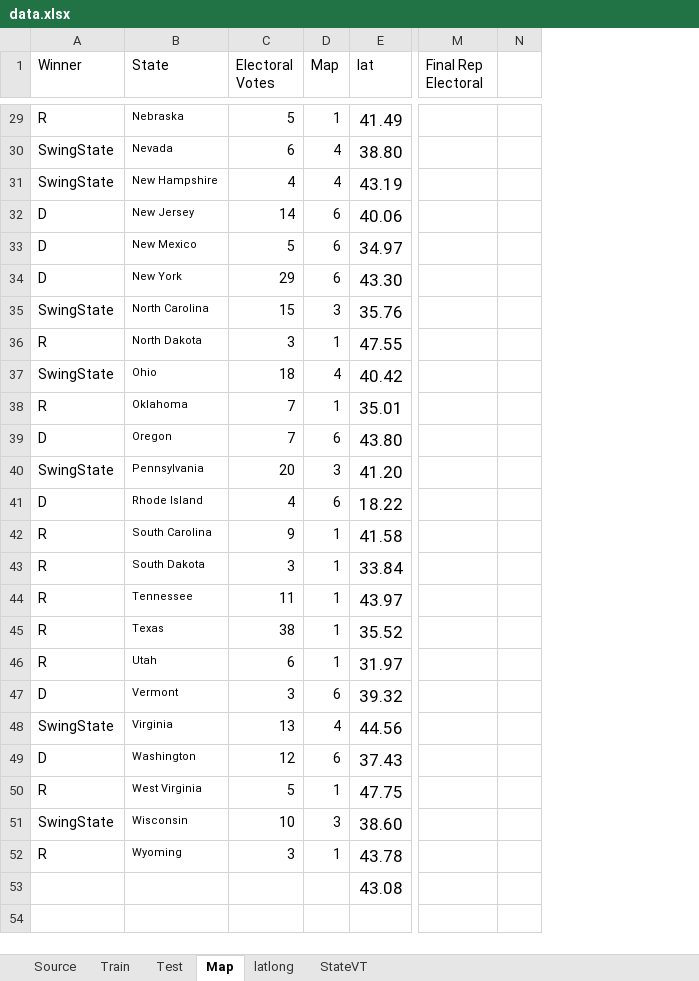
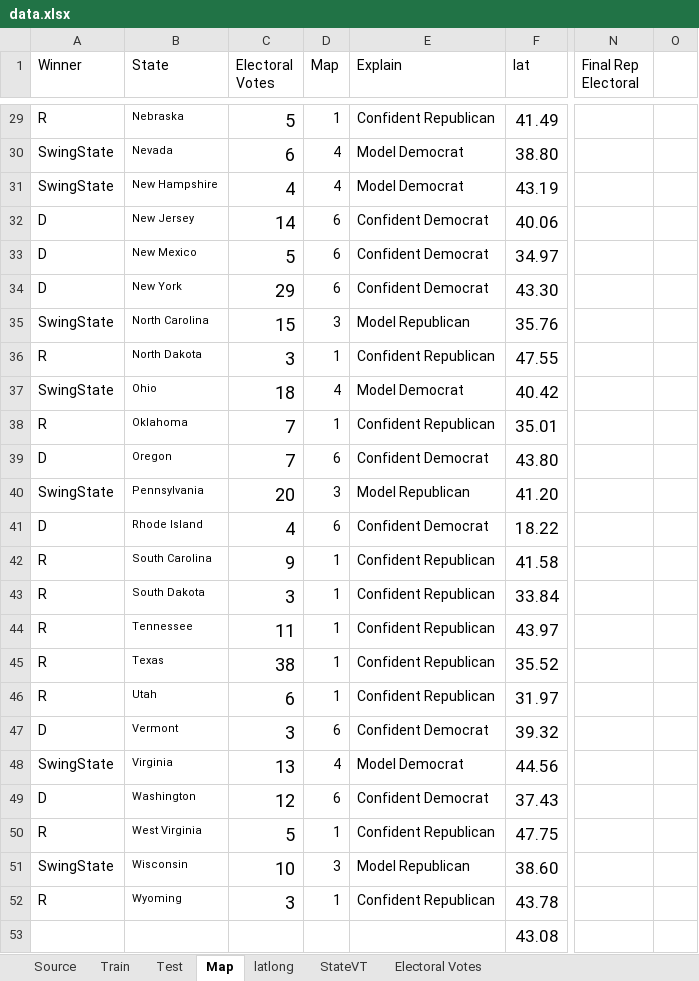
Before and after one commit to micheas-yimam/15-For-50, an Excel workbook: data.xlsx, sheet Map, drawn as a sheet; only a part is shown, gaps mark what is left out; values as stored, in another font and other column widths than the file's, no borders; removed rows and columns are numbered as before the commit, all else as after; the diff covers the shown part only; the diff names each change by its address in the sheet, - before the commit and + after, or states it on an @@ line.

Commit message:
adjusting electoral votes, had wrong numbers

```diff
--- a/data.xlsx (sheet Map)
+++ b/data.xlsx (sheet Map)
+sheet tab: Electoral Votes
+column E (Explain), rows 29-52: Confident Republican | Model Democrat | Model Democrat | Confident Democrat | Confident Democrat | Confident Democrat | Model Republican | Confident Republican | Model Democrat | Confident Republican | Confident Democrat | Model Republican | Confident Democrat | Confident Republican | Confident Republican | Confident Republican | Confident Republican | Confident Republican | Confident Democrat | Model Democrat | Confident Democrat | Confident Republican | Model Republican | Confident Republican
-column N, empty
+column O, empty
@@ C29:C52 text size: larger @@
```
Also changed, not shown: 5 edited cells and cell formats elsewhere in this sheet, formulas that keep their value, 6 other files.
